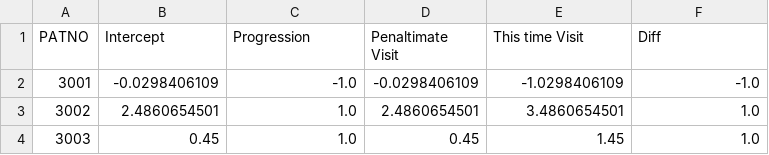
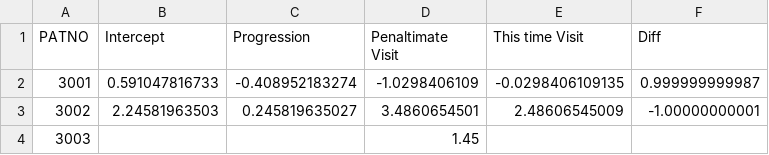
Before and after one commit to Jayanth-kumar5566/HealthhackGE, a CSV file: Hackathon_Ge_heathcare/PartII/Total_score_Metric/Drug_prediction/prog_data_pred.csv, drawn as a sheet.

```diff
--- a/Hackathon_Ge_heathcare/PartII/Total_score_Metric/Drug_prediction/prog_data_pred.csv
+++ b/Hackathon_Ge_heathcare/PartII/Total_score_Metric/Drug_prediction/prog_data_pred.csv
@@ -1,4 +1,4 @@
 PATNO,Intercept,Progression,Penaltimate Visit,This time Visit,Diff
-3001,-0.0298406109,-1.0,-0.0298406109,-1.0298406109,-1.0
-3002,2.4860654501,1.0,2.4860654501,3.4860654501,1.0
-3003,0.45,1.0,0.45,1.45,1.0
+3001,0.591047816733,-0.408952183274,-1.0298406109,-0.0298406109135,0.999999999987
+3002,2.24581963503,0.245819635027,3.4860654501,2.48606545009,-1.00000000001
+3003,,,1.45,,
```
Also changed, not shown: Hackathon_Ge_heathcare/PartII/Total_score_Metric/Drug_prediction/predictions.csv, 10 other files.
